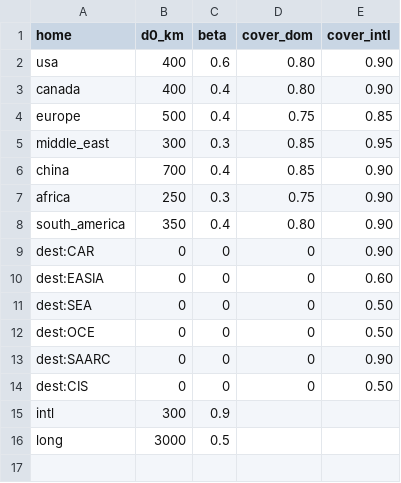
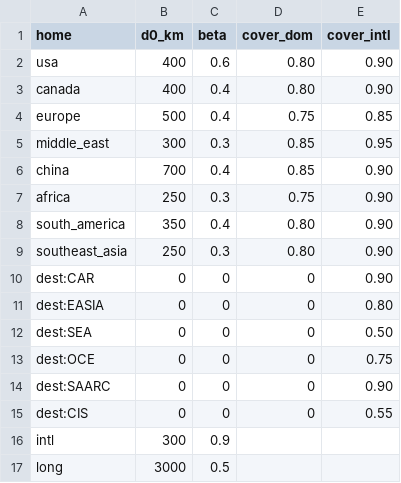
Before and after one commit to arpitpalod/airline-game, a CSV file: supabase/seed/regions_model.csv, drawn as a sheet.

```diff
--- a/supabase/seed/regions_model.csv
+++ b/supabase/seed/regions_model.csv
@@ -8,8 +8,9 @@ africa,250,0.3,0.75,0.90
 south_america,350,0.4,0.80,0.90
+southeast_asia,250,0.3,0.80,0.90
 dest:CAR,0,0,0,0.90
-dest:EASIA,0,0,0,0.60
+dest:EASIA,0,0,0,0.80
 dest:SEA,0,0,0,0.50
-dest:OCE,0,0,0,0.50
+dest:OCE,0,0,0,0.75
 dest:SAARC,0,0,0,0.90
-dest:CIS,0,0,0,0.50
+dest:CIS,0,0,0,0.55
 intl,300,0.9,,
```
Also changed, not shown: supabase/seed/airports_world.csv, supabase/seed/country_affinity.csv, 13 other files.
